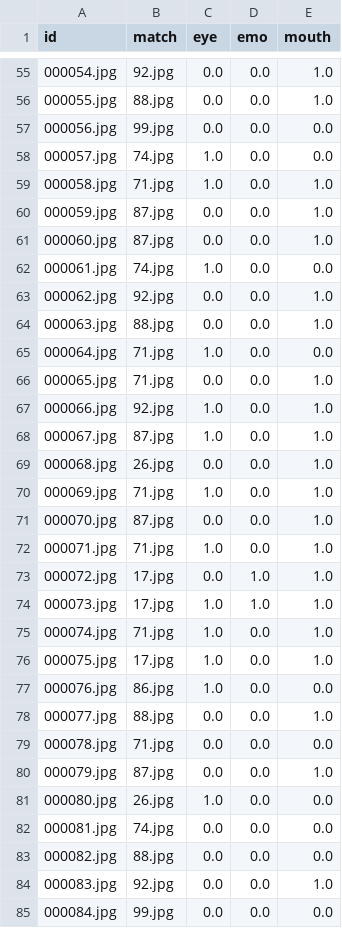
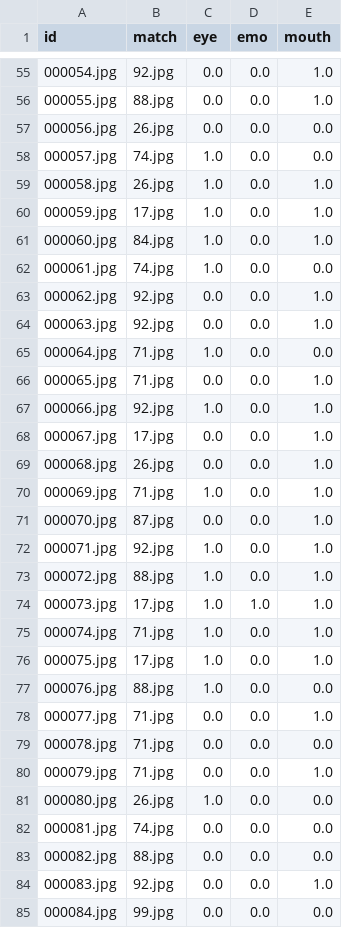
Before and after one commit to Antonio1228/FACE, a CSV file: match(randoms_avg).csv (was match(randoms).csv), drawn as a sheet; only a part is shown, gaps mark what is left out; the diff covers the shown part only.

```diff
--- a/match(randoms).csv
+++ b/match(randoms_avg).csv
@@ -56,10 +56,10 @@ id,match,eye,emo,mouth
 000055.jpg,88.jpg,0.0,0.0,1.0
-000056.jpg,99.jpg,0.0,0.0,0.0
+000056.jpg,26.jpg,0.0,0.0,0.0
 000057.jpg,74.jpg,1.0,0.0,0.0
-000058.jpg,71.jpg,1.0,0.0,1.0
-000059.jpg,87.jpg,0.0,0.0,1.0
-000060.jpg,87.jpg,0.0,0.0,1.0
+000058.jpg,26.jpg,1.0,0.0,1.0
+000059.jpg,17.jpg,1.0,0.0,1.0
+000060.jpg,84.jpg,1.0,0.0,1.0
 000061.jpg,74.jpg,1.0,0.0,0.0
 000062.jpg,92.jpg,0.0,0.0,1.0
-000063.jpg,88.jpg,0.0,0.0,1.0
+000063.jpg,92.jpg,0.0,0.0,1.0
 000064.jpg,71.jpg,1.0,0.0,0.0
@@ -67,3 +67,3 @@ id,match,eye,emo,mouth
 000066.jpg,92.jpg,1.0,0.0,1.0
-000067.jpg,87.jpg,1.0,0.0,1.0
+000067.jpg,17.jpg,0.0,0.0,1.0
 000068.jpg,26.jpg,0.0,0.0,1.0
@@ -71,4 +71,4 @@ id,match,eye,emo,mouth
 000070.jpg,87.jpg,0.0,0.0,1.0
-000071.jpg,71.jpg,1.0,0.0,1.0
-000072.jpg,17.jpg,0.0,1.0,1.0
+000071.jpg,92.jpg,1.0,0.0,1.0
+000072.jpg,88.jpg,1.0,0.0,1.0
 000073.jpg,17.jpg,1.0,1.0,1.0
@@ -76,6 +76,6 @@ id,match,eye,emo,mouth
 000075.jpg,17.jpg,1.0,0.0,1.0
-000076.jpg,86.jpg,1.0,0.0,0.0
-000077.jpg,88.jpg,0.0,0.0,1.0
+000076.jpg,88.jpg,1.0,0.0,0.0
+000077.jpg,71.jpg,0.0,0.0,1.0
 000078.jpg,71.jpg,0.0,0.0,0.0
-000079.jpg,87.jpg,0.0,0.0,1.0
+000079.jpg,71.jpg,0.0,0.0,1.0
 000080.jpg,26.jpg,1.0,0.0,0.0
```
Also changed, not shown: 40 edited cells elsewhere in this file, 11 other files.
